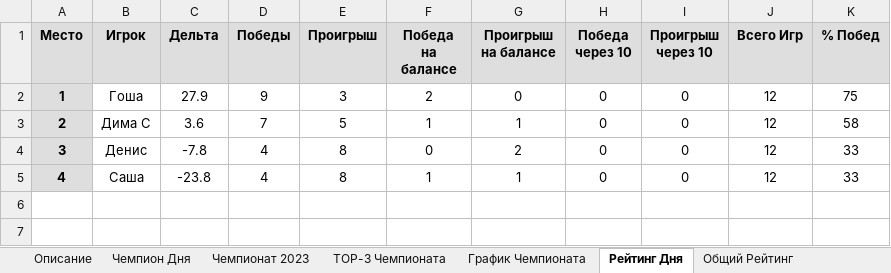
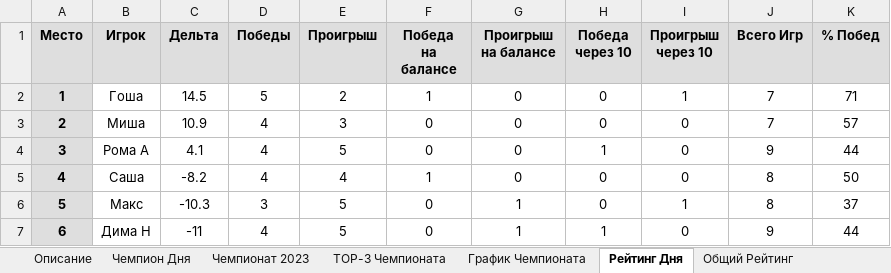
Before and after one commit to NovozhilovDmitriy/Badminton_Game, an Excel workbook: dist/Badminton_score/Total_Stat.xlsx, sheet Рейтинг Дня, drawn as a sheet; values as stored, in another font and other column widths than the file's, no borders; the diff names each change by its address in the sheet, - before the commit and + after, or states it on an @@ line.

```diff
--- a/dist/Badminton_score/Total_Stat.xlsx (sheet Рейтинг Дня)
+++ b/dist/Badminton_score/Total_Stat.xlsx (sheet Рейтинг Дня)
-C2 (Дельта): 27.9
+C2 (Дельта): 14.5
-D2 (Победы): 9
+D2 (Победы): 5
-E2 (Проигрыш): 3
+E2 (Проигрыш): 2
-F2 (Победа на балансе): 2
+F2 (Победа на балансе): 1
-I2 (Проигрыш через 10): 0
+I2 (Проигрыш через 10): 1
-J2:J3 (Всего Игр): 12
+J2:J3 (Всего Игр): 7
-K2 (% Побед): 75
+K2 (% Побед): 71
-B3 (Игрок): Дима С
+B3 (Игрок): Миша
-C3 (Дельта): 3.6
+C3 (Дельта): 10.9
-D3 (Победы): 7
+D3 (Победы): 4
-E3 (Проигрыш): 5
+E3 (Проигрыш): 3
-F3 (Победа на балансе): 1
+F3 (Победа на балансе): 0
-G3 (Проигрыш на балансе): 1
+G3 (Проигрыш на балансе): 0
-K3 (% Побед): 58
+K3 (% Побед): 57
-B4 (Игрок): Денис
+B4 (Игрок): Рома А
-C4 (Дельта): -7.8
+C4 (Дельта): 4.1
-E4 (Проигрыш): 8
+E4 (Проигрыш): 5
-G4 (Проигрыш на балансе): 2
+G4 (Проигрыш на балансе): 0
-H4 (Победа через 10): 0
+H4 (Победа через 10): 1
-J4 (Всего Игр): 12
+J4 (Всего Игр): 9
-K4 (% Побед): 33
+K4 (% Побед): 44
-C5 (Дельта): -23.8
+C5 (Дельта): -8.2
-E5 (Проигрыш): 8
+E5 (Проигрыш): 4
-G5 (Проигрыш на балансе): 1
+G5 (Проигрыш на балансе): 0
-J5 (Всего Игр): 12
+J5 (Всего Игр): 8
-K5 (% Побед): 33
+K5 (% Побед): 50
+row 6: 5 | Макс | -10.3 | 3 | 5 | 0 | 1 | 0 | 1 | 8 | 37
+row 7: 6 | Дима Н | -11 | 4 | 5 | 0 | 1 | 1 | 0 | 9 | 44
```
Also changed, not shown: sheet Кому Проигрываешь, sheet Лучший Напарник, sheet Все игры дня, sheet Общий Рейтинг, sheet Чемпионат 2023, sheet График Чемпионата, 3 more sheets, charts or pictures, 7 other files.
